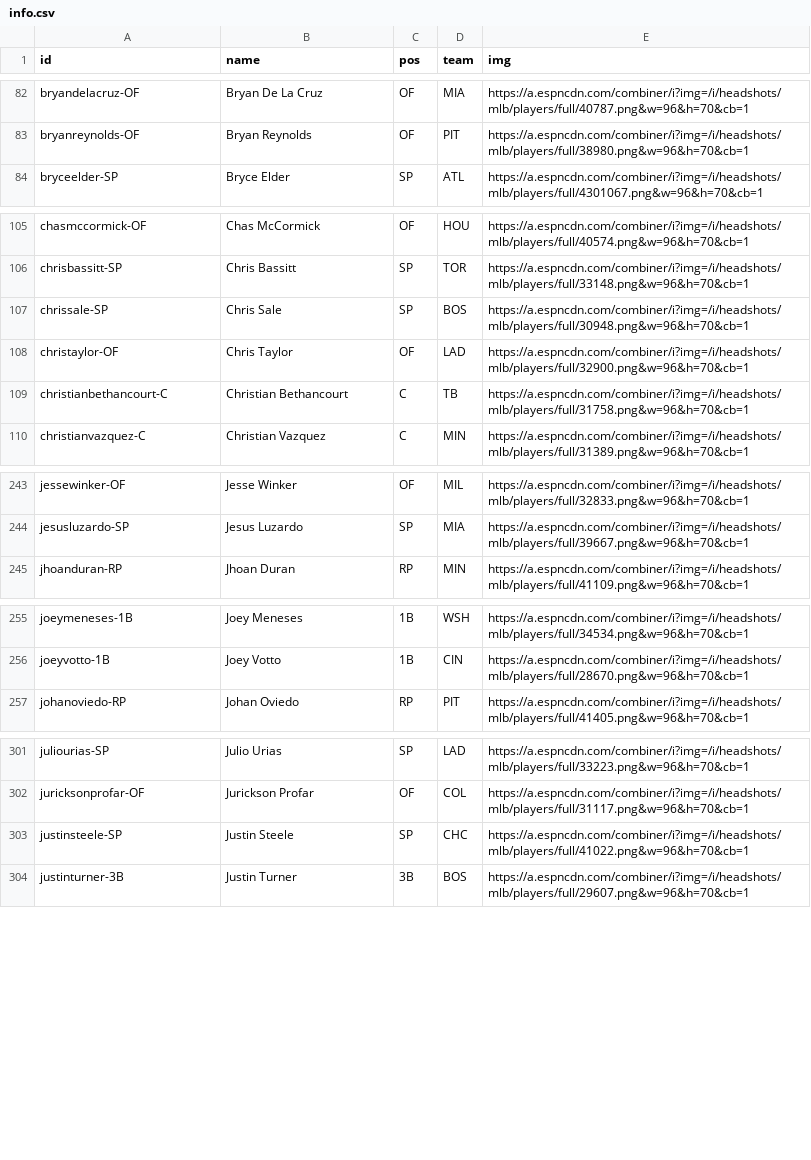
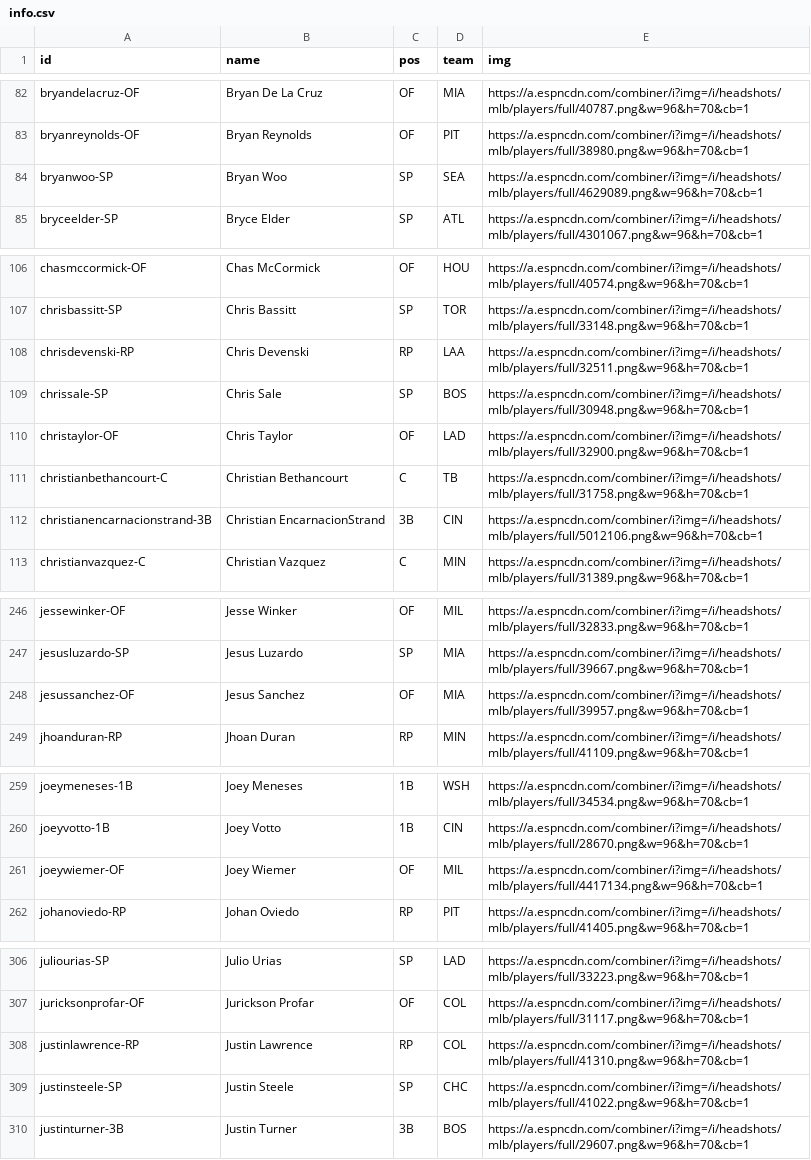
Before and after one commit to jackarnold84/fantasy-forecaster, a CSV file: data/baseball-2023/players/info.csv, drawn as a sheet; only a part is shown, gaps mark what is left out; the diff covers the shown part only.

```diff
--- a/data/baseball-2023/players/info.csv
+++ b/data/baseball-2023/players/info.csv
@@ -83,2 +83,3 @@ bryandelacruz-OF,Bryan De La Cruz,OF,MIA,https://a.espncdn.com/combiner/i?img=/i
 bryanreynolds-OF,Bryan Reynolds,OF,PIT,https://a.espncdn.com/combiner/i?img=/i/headshots/mlb/players/full/38980.png&w=96&h=70&cb=1
+bryanwoo-SP,Bryan Woo,SP,SEA,https://a.espncdn.com/combiner/i?img=/i/headshots/mlb/players/full/4629089.png&w=96&h=70&cb=1
 bryceelder-SP,Bryce Elder,SP,ATL,https://a.espncdn.com/combiner/i?img=/i/headshots/mlb/players/full/4301067.png&w=96&h=70&cb=1
@@ -106,2 +107,3 @@ chasmccormick-OF,Chas McCormick,OF,HOU,https://a.espncdn.com/combiner/i?img=/i/h
 chrisbassitt-SP,Chris Bassitt,SP,TOR,https://a.espncdn.com/combiner/i?img=/i/headshots/mlb/players/full/33148.png&w=96&h=70&cb=1
+chrisdevenski-RP,Chris Devenski,RP,LAA,https://a.espncdn.com/combiner/i?img=/i/headshots/mlb/players/full/32511.png&w=96&h=70&cb=1
 chrissale-SP,Chris Sale,SP,BOS,https://a.espncdn.com/combiner/i?img=/i/headshots/mlb/players/full/30948.png&w=96&h=70&cb=1
@@ -109,2 +111,3 @@ christaylor-OF,Chris Taylor,OF,LAD,https://a.espncdn.com/combiner/i?img=/i/heads
 christianbethancourt-C,Christian Bethancourt,C,TB,https://a.espncdn.com/combiner/i?img=/i/headshots/mlb/players/full/31758.png&w=96&h=70&cb=1
+christianencarnacionstrand-3B,Christian EncarnacionStrand,3B,CIN,https://a.espncdn.com/combiner/i?img=/i/headshots/mlb/players/full/5012106.png&w=96&h=70&cb=1
 christianvazquez-C,Christian Vazquez,C,MIN,https://a.espncdn.com/combiner/i?img=/i/headshots/mlb/players/full/31389.png&w=96&h=70&cb=1
@@ -244,2 +247,3 @@ jessewinker-OF,Jesse Winker,OF,MIL,https://a.espncdn.com/combiner/i?img=/i/heads
 jesusluzardo-SP,Jesus Luzardo,SP,MIA,https://a.espncdn.com/combiner/i?img=/i/headshots/mlb/players/full/39667.png&w=96&h=70&cb=1
+jesussanchez-OF,Jesus Sanchez,OF,MIA,https://a.espncdn.com/combiner/i?img=/i/headshots/mlb/players/full/39957.png&w=96&h=70&cb=1
 jhoanduran-RP,Jhoan Duran,RP,MIN,https://a.espncdn.com/combiner/i?img=/i/headshots/mlb/players/full/41109.png&w=96&h=70&cb=1
@@ -256,2 +260,3 @@ joeymeneses-1B,Joey Meneses,1B,WSH,https://a.espncdn.com/combiner/i?img=/i/heads
 joeyvotto-1B,Joey Votto,1B,CIN,https://a.espncdn.com/combiner/i?img=/i/headshots/mlb/players/full/28670.png&w=96&h=70&cb=1
+joeywiemer-OF,Joey Wiemer,OF,MIL,https://a.espncdn.com/combiner/i?img=/i/headshots/mlb/players/full/4417134.png&w=96&h=70&cb=1
 johanoviedo-RP,Johan Oviedo,RP,PIT,https://a.espncdn.com/combiner/i?img=/i/headshots/mlb/players/full/41405.png&w=96&h=70&cb=1
@@ -302,2 +307,3 @@ juliourias-SP,Julio Urias,SP,LAD,https://a.espncdn.com/combiner/i?img=/i/headsho
 juricksonprofar-OF,Jurickson Profar,OF,COL,https://a.espncdn.com/combiner/i?img=/i/headshots/mlb/players/full/31117.png&w=96&h=70&cb=1
+justinlawrence-RP,Justin Lawrence,RP,COL,https://a.espncdn.com/combiner/i?img=/i/headshots/mlb/players/full/41310.png&w=96&h=70&cb=1
 justinsteele-SP,Justin Steele,SP,CHC,https://a.espncdn.com/combiner/i?img=/i/headshots/mlb/players/full/41022.png&w=96&h=70&cb=1
```
Also changed, not shown: 6 added rows elsewhere in this file, data/baseball-2023/leagues/purdue/rosters.csv, data/baseball-2023/leagues/purdue/schedule.csv, 4 other files.
